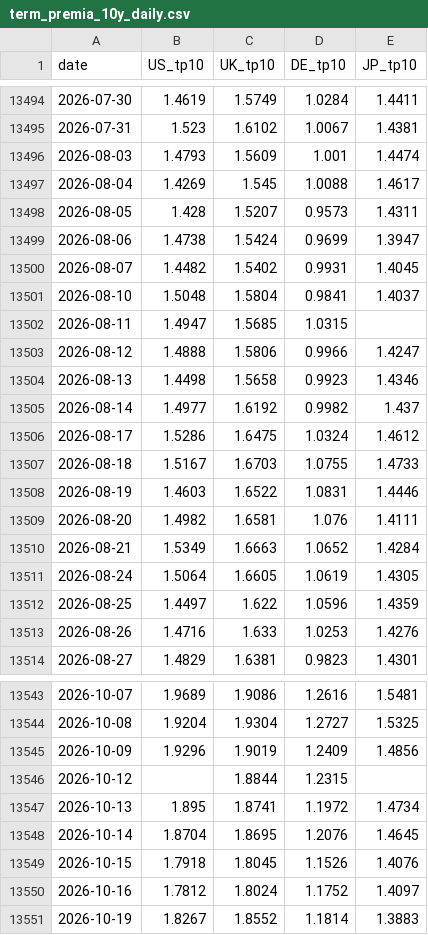
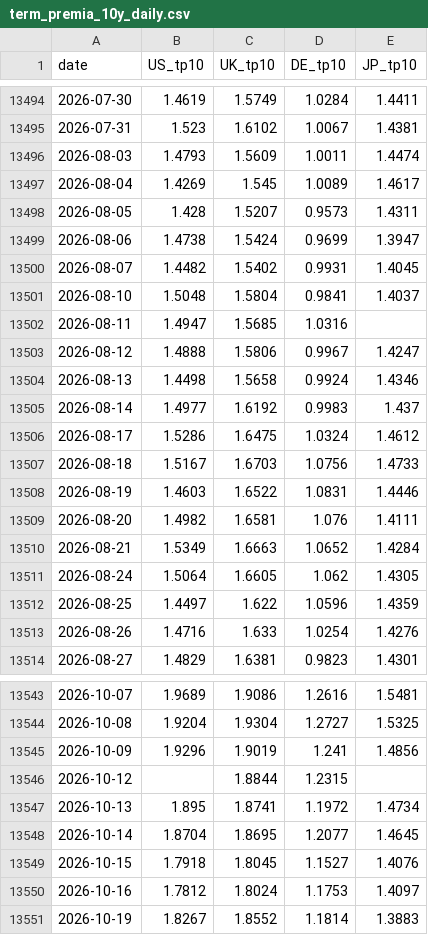
Before and after one commit to WillBtK/term_structure, a CSV file: exports/term_premia_10y_daily.csv, drawn as a sheet; only a part is shown, gaps mark what is left out; the diff covers the shown part only.

```diff
--- a/exports/term_premia_10y_daily.csv
+++ b/exports/term_premia_10y_daily.csv
@@ -13495,4 +13495,4 @@ date,US_tp10,UK_tp10,DE_tp10,JP_tp10
 2026-07-31,1.523,1.6102,1.0067,1.4381
-2026-08-03,1.4793,1.5609,1.001,1.4474
-2026-08-04,1.4269,1.545,1.0088,1.4617
+2026-08-03,1.4793,1.5609,1.0011,1.4474
+2026-08-04,1.4269,1.545,1.0089,1.4617
 2026-08-05,1.428,1.5207,0.9573,1.4311
@@ -13501,8 +13501,8 @@ date,US_tp10,UK_tp10,DE_tp10,JP_tp10
 2026-08-10,1.5048,1.5804,0.9841,1.4037
-2026-08-11,1.4947,1.5685,1.0315,
-2026-08-12,1.4888,1.5806,0.9966,1.4247
-2026-08-13,1.4498,1.5658,0.9923,1.4346
-2026-08-14,1.4977,1.6192,0.9982,1.437
+2026-08-11,1.4947,1.5685,1.0316,
+2026-08-12,1.4888,1.5806,0.9967,1.4247
+2026-08-13,1.4498,1.5658,0.9924,1.4346
+2026-08-14,1.4977,1.6192,0.9983,1.437
 2026-08-17,1.5286,1.6475,1.0324,1.4612
-2026-08-18,1.5167,1.6703,1.0755,1.4733
+2026-08-18,1.5167,1.6703,1.0756,1.4733
 2026-08-19,1.4603,1.6522,1.0831,1.4446
@@ -13510,5 +13510,5 @@ date,US_tp10,UK_tp10,DE_tp10,JP_tp10
 2026-08-21,1.5349,1.6663,1.0652,1.4284
-2026-08-24,1.5064,1.6605,1.0619,1.4305
+2026-08-24,1.5064,1.6605,1.062,1.4305
 2026-08-25,1.4497,1.622,1.0596,1.4359
-2026-08-26,1.4716,1.633,1.0253,1.4276
+2026-08-26,1.4716,1.633,1.0254,1.4276
 2026-08-27,1.4829,1.6381,0.9823,1.4301
@@ -13544,8 +13544,8 @@ date,US_tp10,UK_tp10,DE_tp10,JP_tp10
 2026-10-08,1.9204,1.9304,1.2727,1.5325
-2026-10-09,1.9296,1.9019,1.2409,1.4856
+2026-10-09,1.9296,1.9019,1.241,1.4856
 2026-10-12,,1.8844,1.2315,
 2026-10-13,1.895,1.8741,1.1972,1.4734
-2026-10-14,1.8704,1.8695,1.2076,1.4645
-2026-10-15,1.7918,1.8045,1.1526,1.4076
-2026-10-16,1.7812,1.8024,1.1752,1.4097
+2026-10-14,1.8704,1.8695,1.2077,1.4645
+2026-10-15,1.7918,1.8045,1.1527,1.4076
+2026-10-16,1.7812,1.8024,1.1753,1.4097
 2026-10-19,1.8267,1.8552,1.1814,1.3883
```
Also changed, not shown: 1 added row and 28 edited cells elsewhere in this file, 2 other files.
